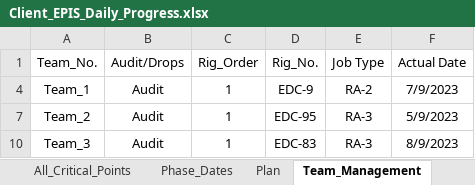
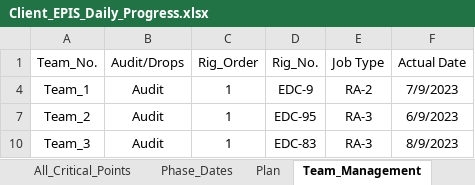
Before and after one commit to EPIS2023/KPC_EPIS_Follow_Up, an Excel workbook: Client_EPIS_Daily_Progress.xlsx, sheet Team_Management, drawn as a sheet; values as stored, in another font and other column widths than the file's, no borders; the diff names each change by its address in the sheet, - before the commit and + after, or states it on an @@ line.

```diff
--- a/Client_EPIS_Daily_Progress.xlsx (sheet Team_Management)
+++ b/Client_EPIS_Daily_Progress.xlsx (sheet Team_Management)
-F7 (Actual Date): 5/9/2023
+F7 (Actual Date): 6/9/2023
```
Also changed, not shown: sheet All_Critical_Points, sheet Phase_Dates, hidden cells.
